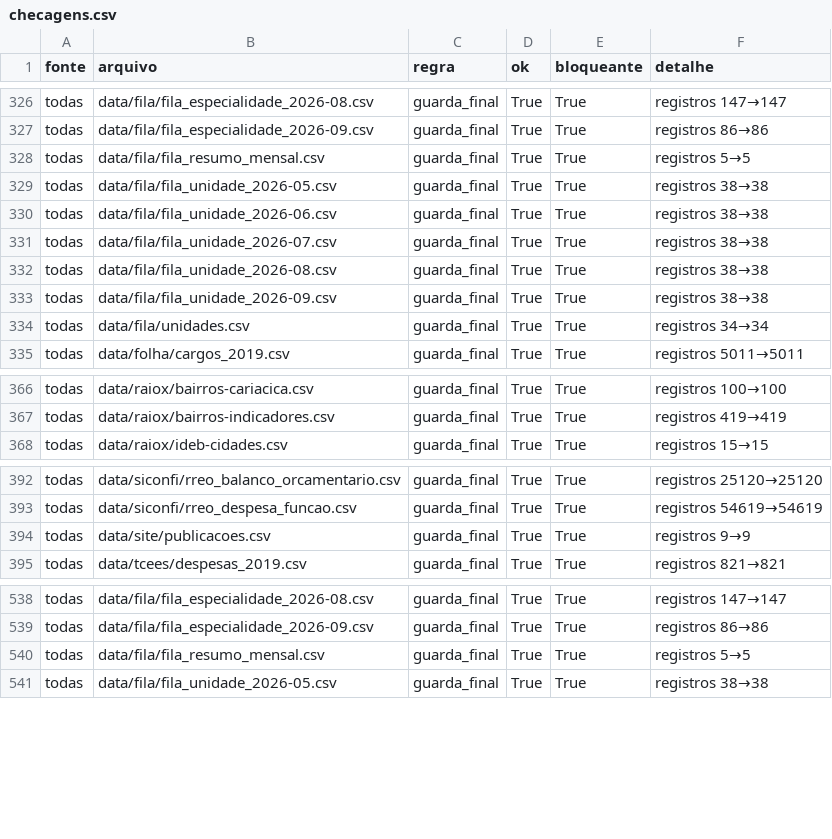
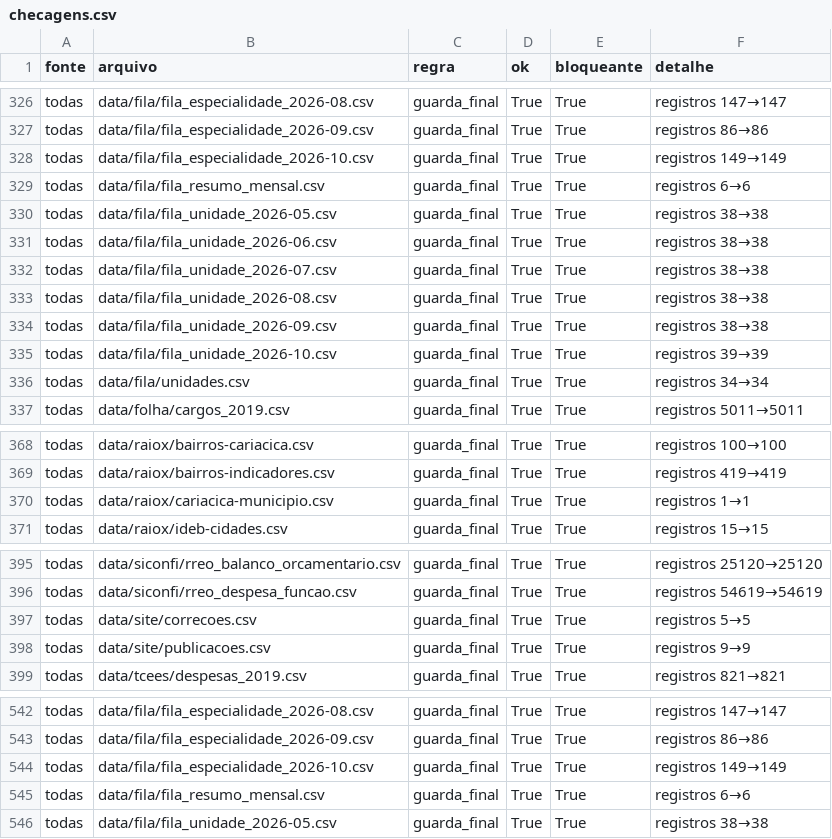
Before and after one commit to vigiacariacica/vigia-cariacica, a CSV file: data/qualidade/checagens.csv, drawn as a sheet; only a part is shown, gaps mark what is left out; the diff covers the shown part only.

```diff
--- a/data/qualidade/checagens.csv
+++ b/data/qualidade/checagens.csv
@@ -327,3 +327,4 @@ todas,data/fila/fila_especialidade_2026-08.csv,guarda_final,True,True,registros
 todas,data/fila/fila_especialidade_2026-09.csv,guarda_final,True,True,registros 86→86
-todas,data/fila/fila_resumo_mensal.csv,guarda_final,True,True,registros 5→5
+todas,data/fila/fila_especialidade_2026-10.csv,guarda_final,True,True,registros 149→149
+todas,data/fila/fila_resumo_mensal.csv,guarda_final,True,True,registros 6→6
 todas,data/fila/fila_unidade_2026-05.csv,guarda_final,True,True,registros 38→38
@@ -333,2 +334,3 @@ todas,data/fila/fila_unidade_2026-08.csv,guarda_final,True,True,registros 38→3
 todas,data/fila/fila_unidade_2026-09.csv,guarda_final,True,True,registros 38→38
+todas,data/fila/fila_unidade_2026-10.csv,guarda_final,True,True,registros 39→39
 todas,data/fila/unidades.csv,guarda_final,True,True,registros 34→34
@@ -367,2 +369,3 @@ todas,data/raiox/bairros-cariacica.csv,guarda_final,True,True,registros 100→10
 todas,data/raiox/bairros-indicadores.csv,guarda_final,True,True,registros 419→419
+todas,data/raiox/cariacica-municipio.csv,guarda_final,True,True,registros 1→1
 todas,data/raiox/ideb-cidades.csv,guarda_final,True,True,registros 15→15
@@ -393,2 +396,3 @@ todas,data/siconfi/rreo_balanco_orcamentario.csv,guarda_final,True,True,registro
 todas,data/siconfi/rreo_despesa_funcao.csv,guarda_final,True,True,registros 54619→54619
+todas,data/site/correcoes.csv,guarda_final,True,True,registros 5→5
 todas,data/site/publicacoes.csv,guarda_final,True,True,registros 9→9
@@ -539,3 +543,4 @@ todas,data/fila/fila_especialidade_2026-08.csv,guarda_final,True,True,registros
 todas,data/fila/fila_especialidade_2026-09.csv,guarda_final,True,True,registros 86→86
-todas,data/fila/fila_resumo_mensal.csv,guarda_final,True,True,registros 5→5
+todas,data/fila/fila_especialidade_2026-10.csv,guarda_final,True,True,registros 149→149
+todas,data/fila/fila_resumo_mensal.csv,guarda_final,True,True,registros 6→6
 todas,data/fila/fila_unidade_2026-05.csv,guarda_final,True,True,registros 38→38
```
Also changed, not shown: 3 added rows and 13 edited cells elsewhere in this file, data/estado/recursos.csv, data/qualidade/fontes_fora.csv, 5 other files.
